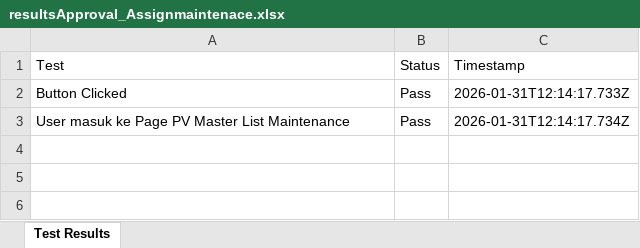
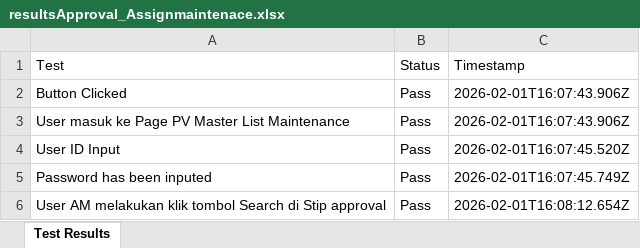
Before and after one commit to Fmocacinno/TBGSYS-Cypress-, an Excel workbook: cypress/downloads/resultsApproval_Assignmaintenace.xlsx, sheet Test Results, drawn as a sheet; values as stored, in another font and other column widths than the file's, no borders; the diff names each change by its address in the sheet, - before the commit and + after, or states it on an @@ line.

```diff
--- a/cypress/downloads/resultsApproval_Assignmaintenace.xlsx (sheet Test Results)
+++ b/cypress/downloads/resultsApproval_Assignmaintenace.xlsx (sheet Test Results)
-C2 (Timestamp): 2026-01-31T12:14:17.733Z
+C2 (Timestamp): 2026-02-01T16:07:43.906Z
-C3 (Timestamp): 2026-01-31T12:14:17.734Z
+C3 (Timestamp): 2026-02-01T16:07:43.906Z
+row 4: User ID Input | Pass | 2026-02-01T16:07:45.520Z
+row 5: Password has been inputed | Pass | 2026-02-01T16:07:45.749Z
+row 6: User AM melakukan klik tombol Search di Stip approval | Pass | 2026-02-01T16:08:12.654Z
```
Also changed, not shown: 1 other file.
